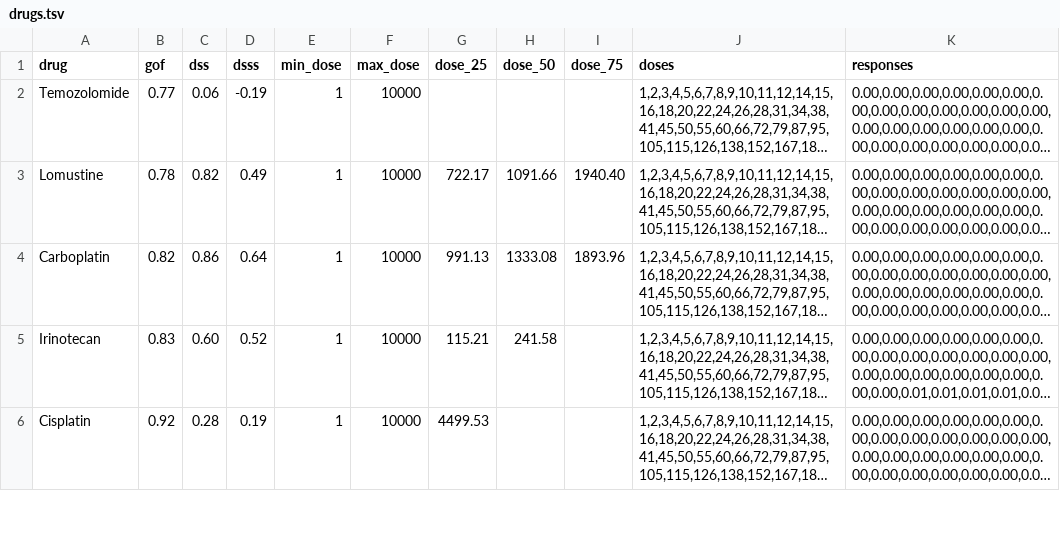
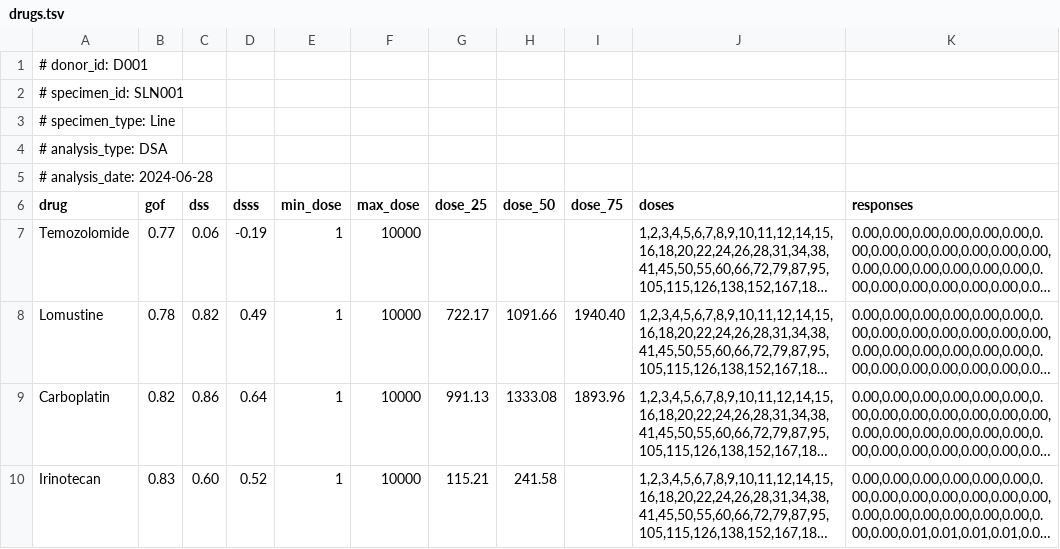
Before and after one commit to dkfz-unite/unite, a TSV file: Unite.Web/Client/public/templates/specimens/drugs.tsv, drawn as a sheet; only a part is shown; the shorter side is filled out with more unchanged rows; long unchanged cells end in ….

Commit message:
Returned missimg metadata to drugs screening tsv files.

```diff
--- a/Unite.Web/Client/public/templates/specimens/drugs.tsv
+++ b/Unite.Web/Client/public/templates/specimens/drugs.tsv
@@ -1 +1,6 @@
+# donor_id: D001
+# specimen_id: SLN001
+# specimen_type: Line
+# analysis_type: DSA
+# analysis_date: 2024-06-28
 drug	gof	dss	dsss	min_dose	max_dose	dose_25	dose_50	dose_75	doses	responses
```
Also changed, not shown: Unite.Web/Client/public/templates/specimens/drugs1.tsv.
